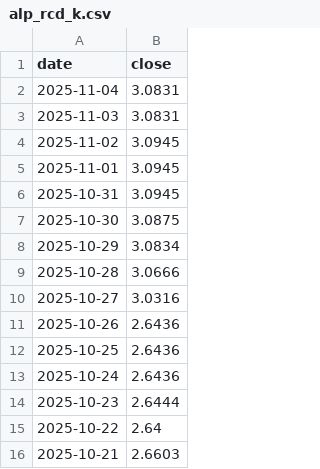
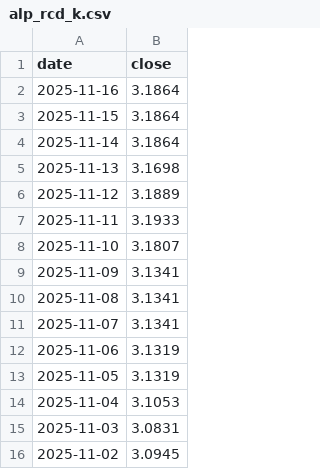
Before and after one commit to pgenero/investment, a CSV file: alp_rcd_k.csv, drawn as a sheet; only a part is shown; the shorter side is filled out with more unchanged rows.

```diff
--- a/alp_rcd_k.csv
+++ b/alp_rcd_k.csv
@@ -1,3 +1,15 @@
 date,close
-2025-11-04,3.0831
+2025-11-16,3.1864
+2025-11-15,3.1864
+2025-11-14,3.1864
+2025-11-13,3.1698
+2025-11-12,3.1889
+2025-11-11,3.1933
+2025-11-10,3.1807
+2025-11-09,3.1341
+2025-11-08,3.1341
+2025-11-07,3.1341
+2025-11-06,3.1319
+2025-11-05,3.1319
+2025-11-04,3.1053
 2025-11-03,3.0831
```
Also changed, not shown: SRSFADA.csv, bkrb.csv, 7 other files.
